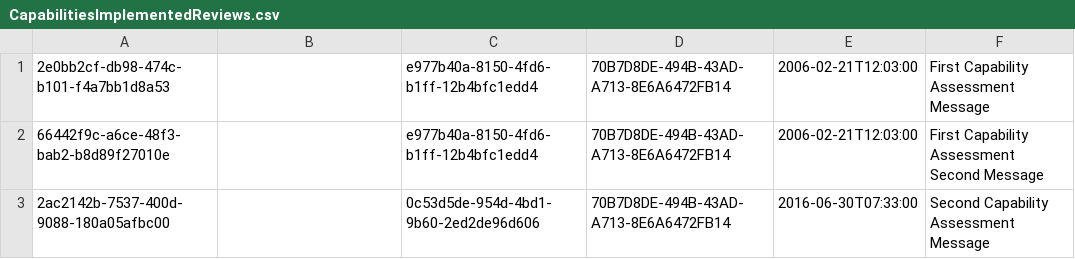
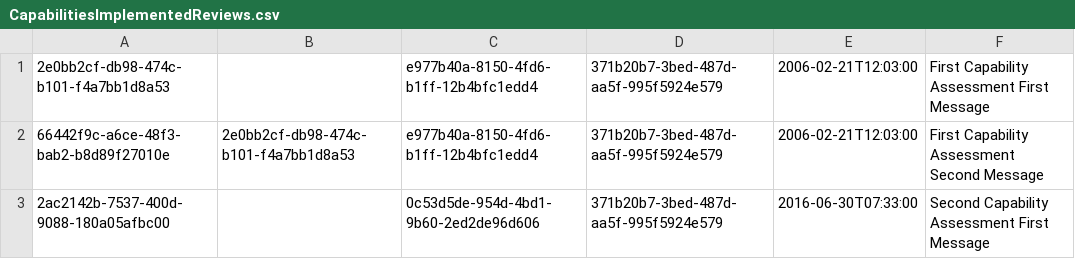
Before and after one commit to nhs-digital-gp-it-futures/NHSBuyingCatalogue, a CSV file: beta-private/api/NHSD.GPITF.BuyingCatalog/Data/CapabilitiesImplementedReviews.csv, drawn as a sheet.

```diff
--- a/beta-private/api/NHSD.GPITF.BuyingCatalog/Data/CapabilitiesImplementedReviews.csv
+++ b/beta-private/api/NHSD.GPITF.BuyingCatalog/Data/CapabilitiesImplementedReviews.csv
@@ -1,3 +1,3 @@
-2e0bb2cf-db98-474c-b101-f4a7bb1d8a53,,e977b40a-8150-4fd6-b1ff-12b4bfc1edd4,70B7D8DE-494B-43AD-A713-8E6A6472FB14,2006-02-21T12:03:00,"First Capability Assessment Message"
-66442f9c-a6ce-48f3-bab2-b8d89f27010e,,e977b40a-8150-4fd6-b1ff-12b4bfc1edd4,70B7D8DE-494B-43AD-A713-8E6A6472FB14,2006-02-21T12:03:00,"First Capability Assessment Second Message"
-2ac2142b-7537-400d-9088-180a05afbc00,,0c53d5de-954d-4bd1-9b60-2ed2de96d606,70B7D8DE-494B-43AD-A713-8E6A6472FB14,2016-06-30T07:33:00,"Second Capability Assessment Message"
+2e0bb2cf-db98-474c-b101-f4a7bb1d8a53,,e977b40a-8150-4fd6-b1ff-12b4bfc1edd4,371b20b7-3bed-487d-aa5f-995f5924e579,2006-02-21T12:03:00,"First Capability Assessment First Message"
+66442f9c-a6ce-48f3-bab2-b8d89f27010e,2e0bb2cf-db98-474c-b101-f4a7bb1d8a53,e977b40a-8150-4fd6-b1ff-12b4bfc1edd4,371b20b7-3bed-487d-aa5f-995f5924e579,2006-02-21T12:03:00,"First Capability Assessment Second Message"
+2ac2142b-7537-400d-9088-180a05afbc00,,0c53d5de-954d-4bd1-9b60-2ed2de96d606,371b20b7-3bed-487d-aa5f-995f5924e579,2016-06-30T07:33:00,"Second Capability Assessment First Message"
```
Also changed, not shown: beta-private/api/NHSD.GPITF.BuyingCatalog/Data/CapabilitiesImplementedEvidence.csv, beta-private/api/NHSD.GPITF.BuyingCatalog/Data/StandardsApplicableEvidence.csv, 3 other files.
